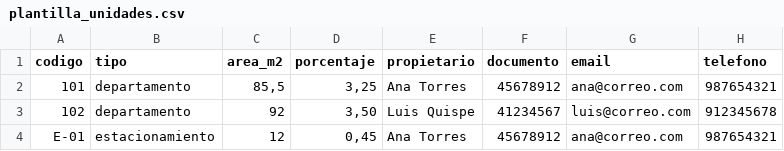
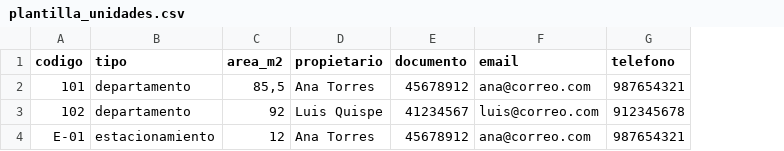
Before and after one commit to tpveronica-dot/zolcon-edificios, a CSV file: public/plantilla_unidades.csv, drawn as a sheet; the diff names each change by its address in the sheet, - before the commit and + after, or states it on an @@ line.

```diff
--- a/public/plantilla_unidades.csv
+++ b/public/plantilla_unidades.csv
-column D (porcentaje), rows 2-4: 3,25 | 3,50 | 0,45
```
Also changed, not shown: 9 other files.
